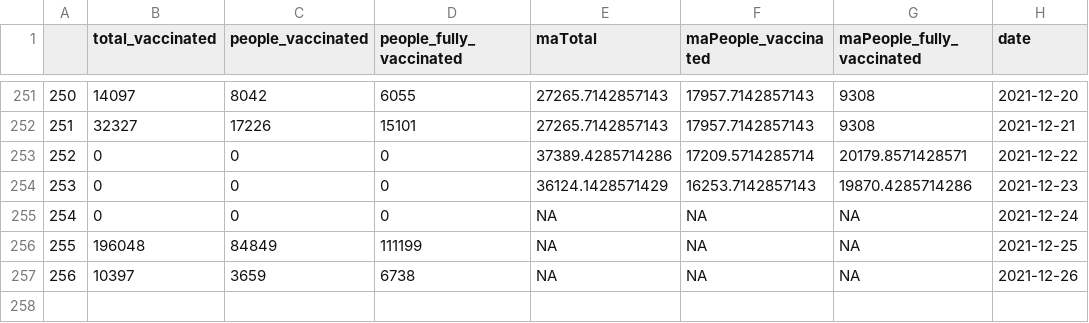
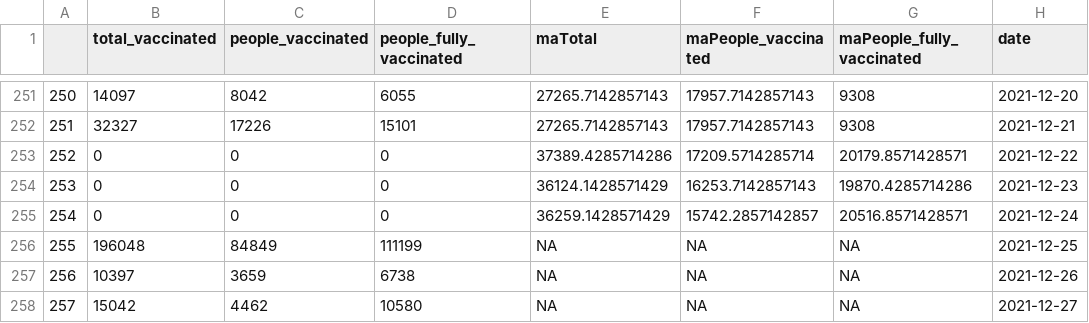
Before and after one commit to douangtavanh/covid-19-data-laos, a CSV file: data/vaccination_covid_19_Laos_adjusted_diff.csv, drawn as a sheet; only a part is shown, gaps mark what is left out.

```diff
--- a/data/vaccination_covid_19_Laos_adjusted_diff.csv
+++ b/data/vaccination_covid_19_Laos_adjusted_diff.csv
@@ -254,4 +254,5 @@
 "253",0,0,0,36124.1428571429,16253.7142857143,19870.4285714286,2021-12-23
-"254",0,0,0,NA,NA,NA,2021-12-24
+"254",0,0,0,36259.1428571429,15742.2857142857,20516.8571428571,2021-12-24
 "255",196048,84849,111199,NA,NA,NA,2021-12-25
 "256",10397,3659,6738,NA,NA,NA,2021-12-26
+"257",15042,4462,10580,NA,NA,NA,2021-12-27
```
Also changed, not shown: data/vaccination_covid_19_Laos.csv, data/vaccination_covid_19_Laos_adjusted.csv.
